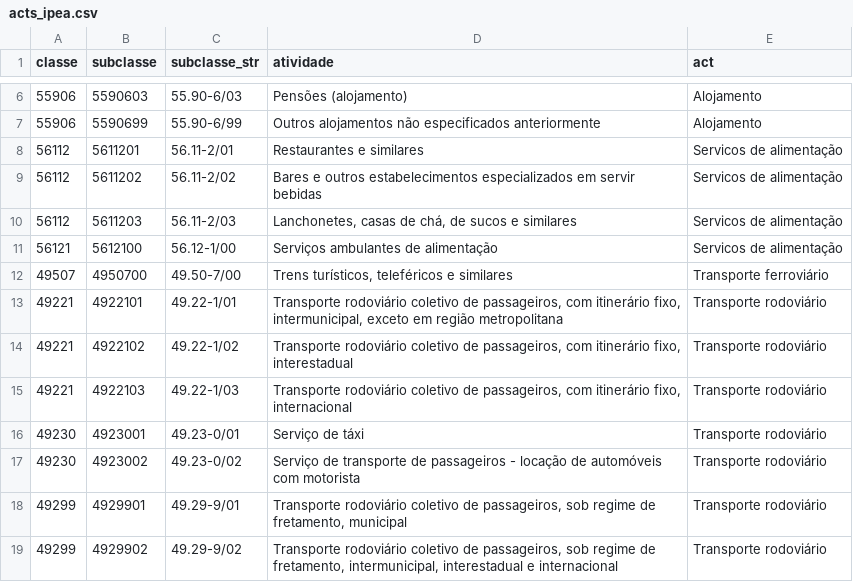
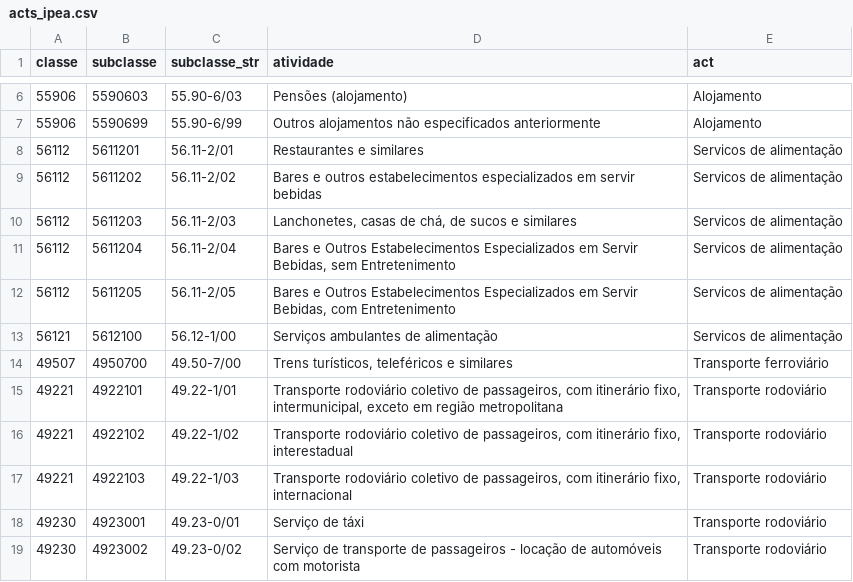
Before and after one commit to ewertonmonti/caged_act, a CSV file: acts_ipea.csv, drawn as a sheet; only a part is shown, gaps mark what is left out; the shorter side is filled out with more unchanged rows.

```diff
--- a/acts_ipea.csv
+++ b/acts_ipea.csv
@@ -10,2 +10,4 @@ classe;subclasse;subclasse_str;atividade;act
 56112;5611203;56.11-2/03;Lanchonetes, casas de chá, de sucos e similares;Servicos de alimentação
+56112;5611204;56.11-2/04;Bares e Outros Estabelecimentos Especializados em Servir Bebidas, sem Entretenimento;Servicos de alimentação
+56112;5611205;56.11-2/05;Bares e Outros Estabelecimentos Especializados em Servir Bebidas, com Entretenimento;Servicos de alimentação
 56121;5612100;56.12-1/00;Serviços ambulantes de alimentação;Servicos de alimentação
```
Also changed, not shown: 1 other file.
